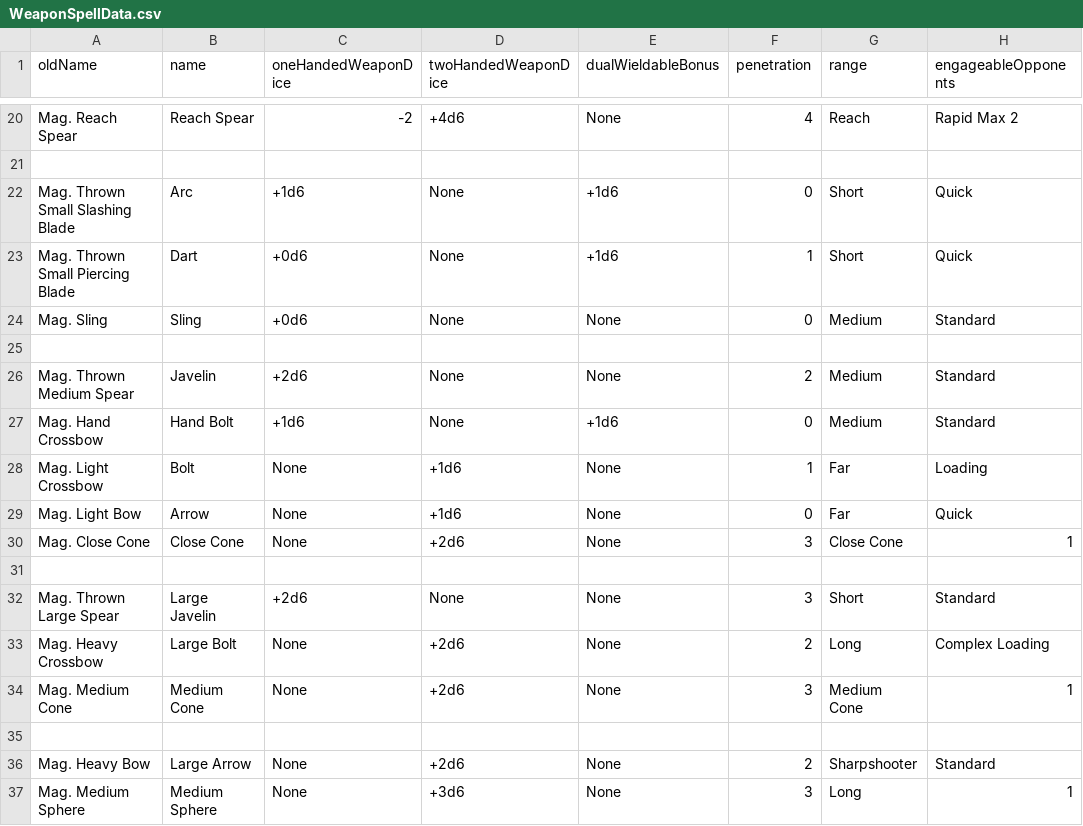
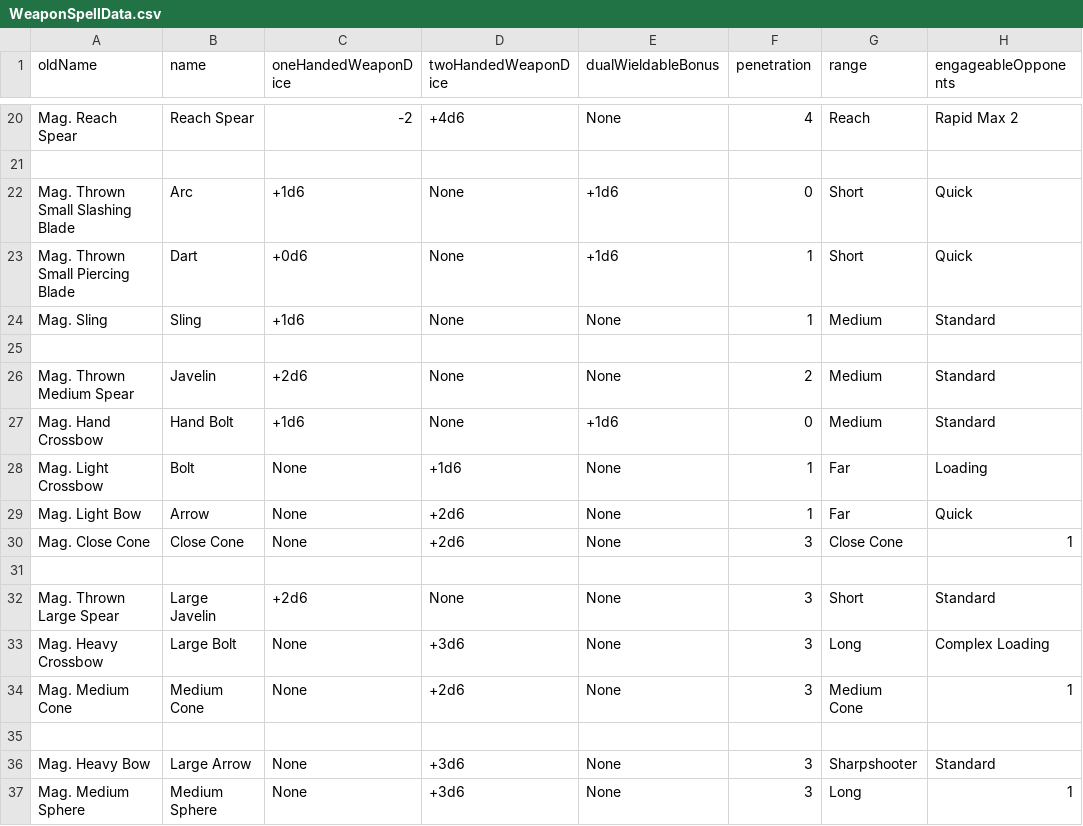
Before and after one commit to CogentRoleplayCommunity/FogentRoleplay, a CSV file: WeaponSpellData.csv, drawn as a sheet; only a part is shown, gaps mark what is left out; the diff names each change by its address in the sheet, - before the commit and + after, or states it on an @@ line.

Commit message:
Fixed weapon spells that weren't factoring in weapon resource amounts

```diff
--- a/WeaponSpellData.csv
+++ b/WeaponSpellData.csv
-C24 (oneHandedWeaponDice): +0d6
+C24 (oneHandedWeaponDice): +1d6
-F24 (penetration): 0
+F24 (penetration): 1
-D29 (twoHandedWeaponDice): +1d6
+D29 (twoHandedWeaponDice): +2d6
-F29 (penetration): 0
+F29 (penetration): 1
-D33 (twoHandedWeaponDice): +2d6
+D33 (twoHandedWeaponDice): +3d6
-F33 (penetration): 2
+F33 (penetration): 3
-D36 (twoHandedWeaponDice): +2d6
+D36 (twoHandedWeaponDice): +3d6
-F36 (penetration): 2
+F36 (penetration): 3
```
